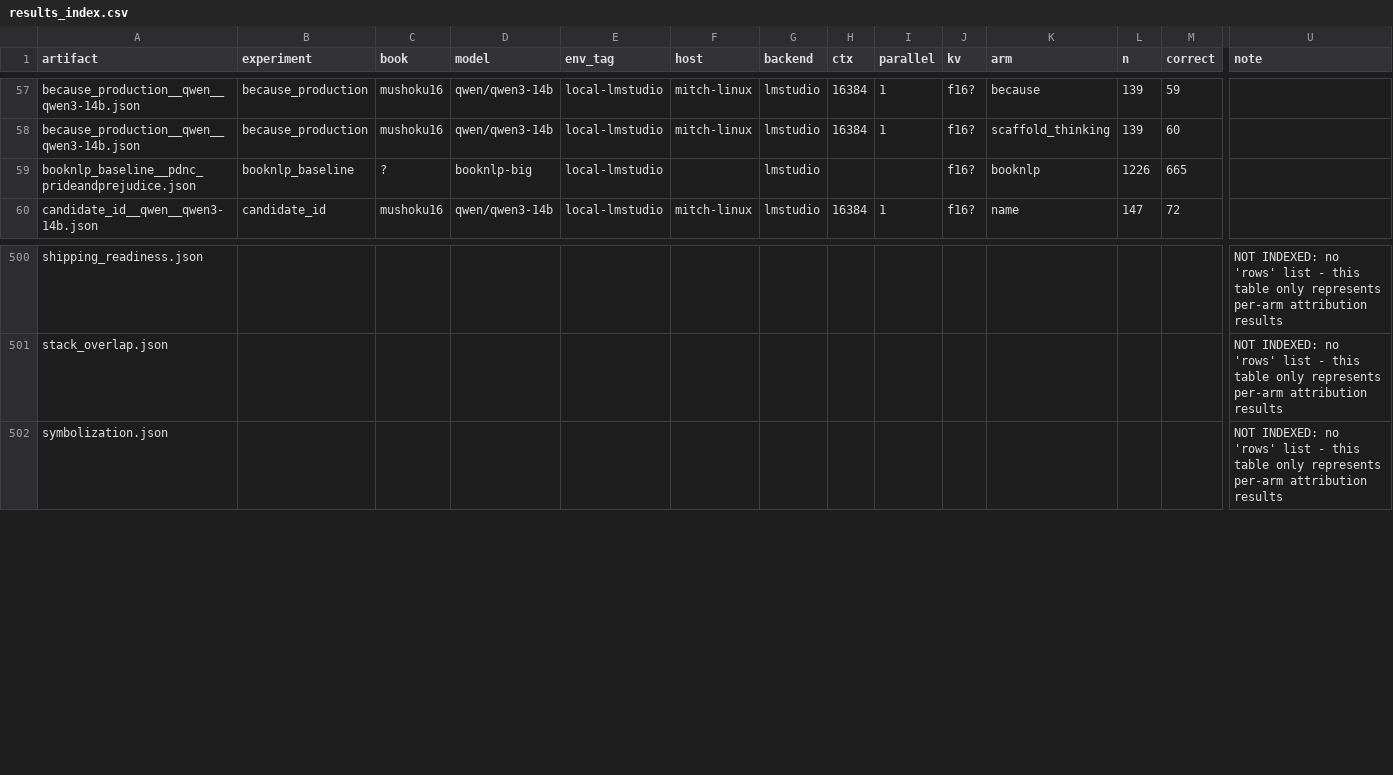
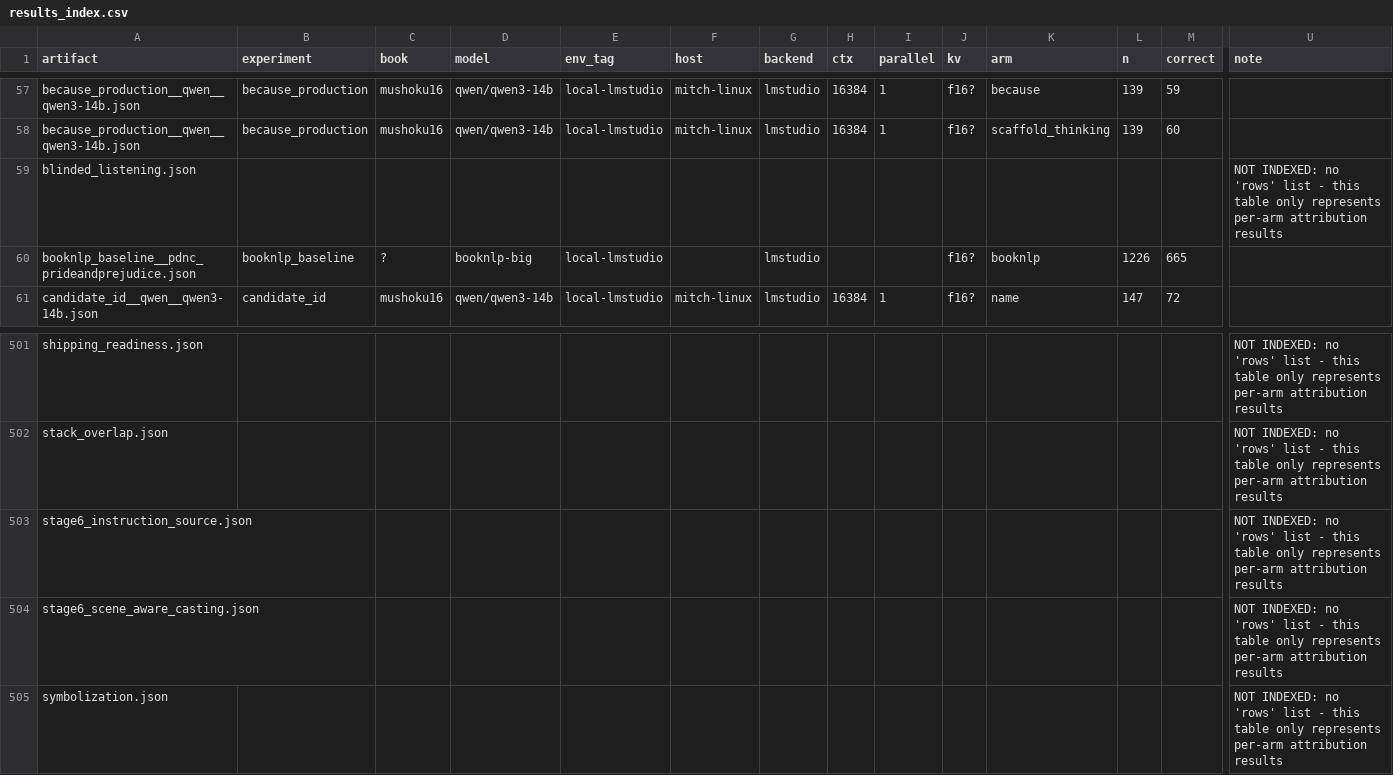
Before and after one commit to Finrandojin/alexandria-audiobook, a CSV file: results_index.csv, drawn as a sheet; only a part is shown, gaps mark what is left out; rows hold the shown columns only; the diff names each change by its address in the sheet, - before the commit and + after, or states it on an @@ line.

Commit message:
Validate and record Stage 6 checkpoint

```diff
--- a/results_index.csv
+++ b/results_index.csv
+row 59: blinded_listening.json |  |  |  |  |  |  |  |  |  |  |  |  | NOT INDEXED: no 'rows' list - this table only represents per-arm attribution results
+row 503: stage6_instruction_source.json |  |  |  |  |  |  |  |  |  |  |  |  | NOT INDEXED: no 'rows' list - this table only represents per-arm attribution results
+row 504: stage6_scene_aware_casting.json |  |  |  |  |  |  |  |  |  |  |  |  | NOT INDEXED: no 'rows' list - this table only represents per-arm attribution results
```
Also changed, not shown: 14 other files.
